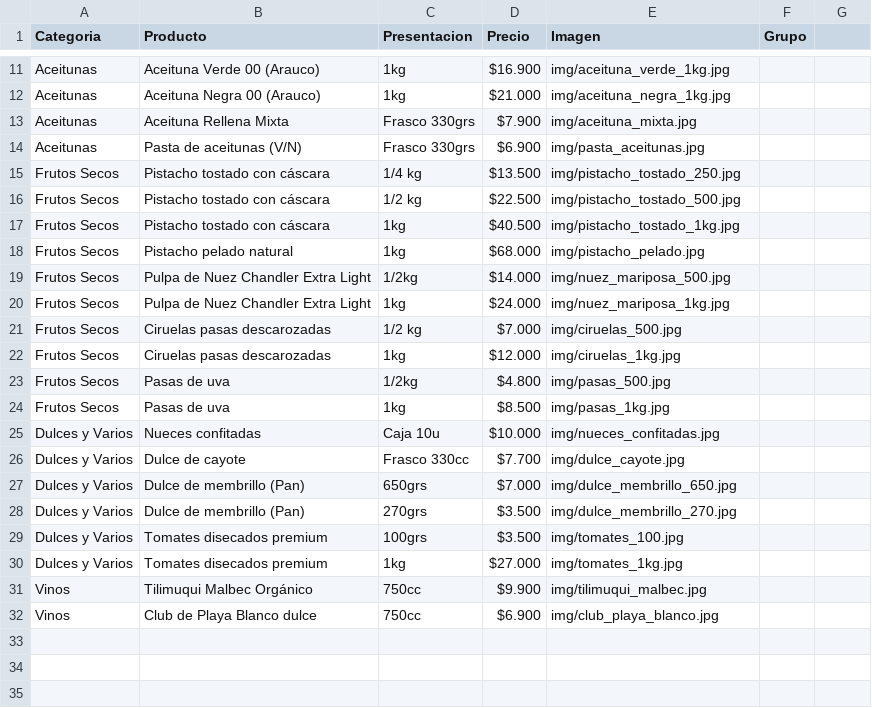
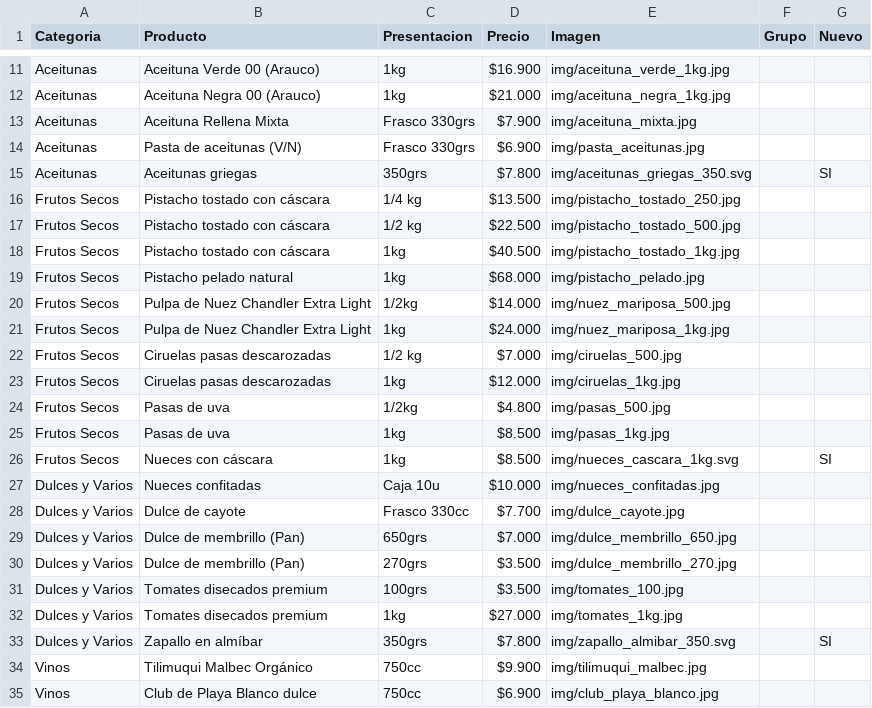
Before and after one commit to laschescottas-cyber/olivas-de-la-rioja, a CSV file: productos.csv, drawn as a sheet; only a part is shown, gaps mark what is left out; the diff names each change by its address in the sheet, - before the commit and + after, or states it on an @@ line.

Commit message:
Agregar nuevos productos al catálogo

```diff
--- a/productos.csv
+++ b/productos.csv
-G1: (empty)
+G1: Nuevo
+row 15: Aceitunas | Aceitunas griegas | 350grs | $7.800 | img/aceitunas_griegas_350.svg |  | SI
+row 26: Frutos Secos | Nueces con cáscara | 1kg | $8.500 | img/nueces_cascara_1kg.svg |  | SI
+row 33: Dulces y Varios | Zapallo en almíbar | 350grs | $7.800 | img/zapallo_almibar_350.svg |  | SI
```
